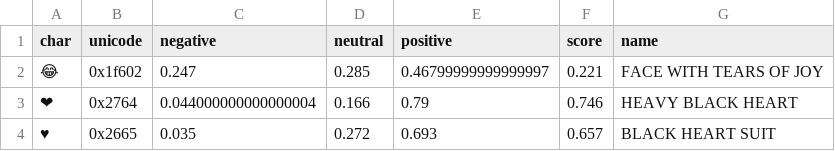
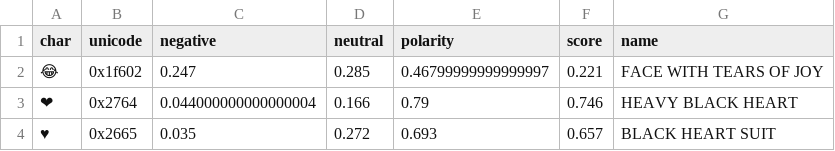
Before and after one commit to migvanderlei/textual-features, a CSV file: res/dictionaries/emoji_ranking.csv, drawn as a sheet; only a part is shown.

Commit message:
feat: add emoji polarity score extractor

```diff
--- a/res/dictionaries/emoji_ranking.csv
+++ b/res/dictionaries/emoji_ranking.csv
@@ -1,2 +1,2 @@
-char,unicode,negative,neutral,positive,score,name
+char,unicode,negative,neutral,polarity,score,name
 😂,0x1f602,0.247,0.285,0.46799999999999997,0.221,FACE WITH TEARS OF JOY
```
Also changed, not shown: 2 other files.
